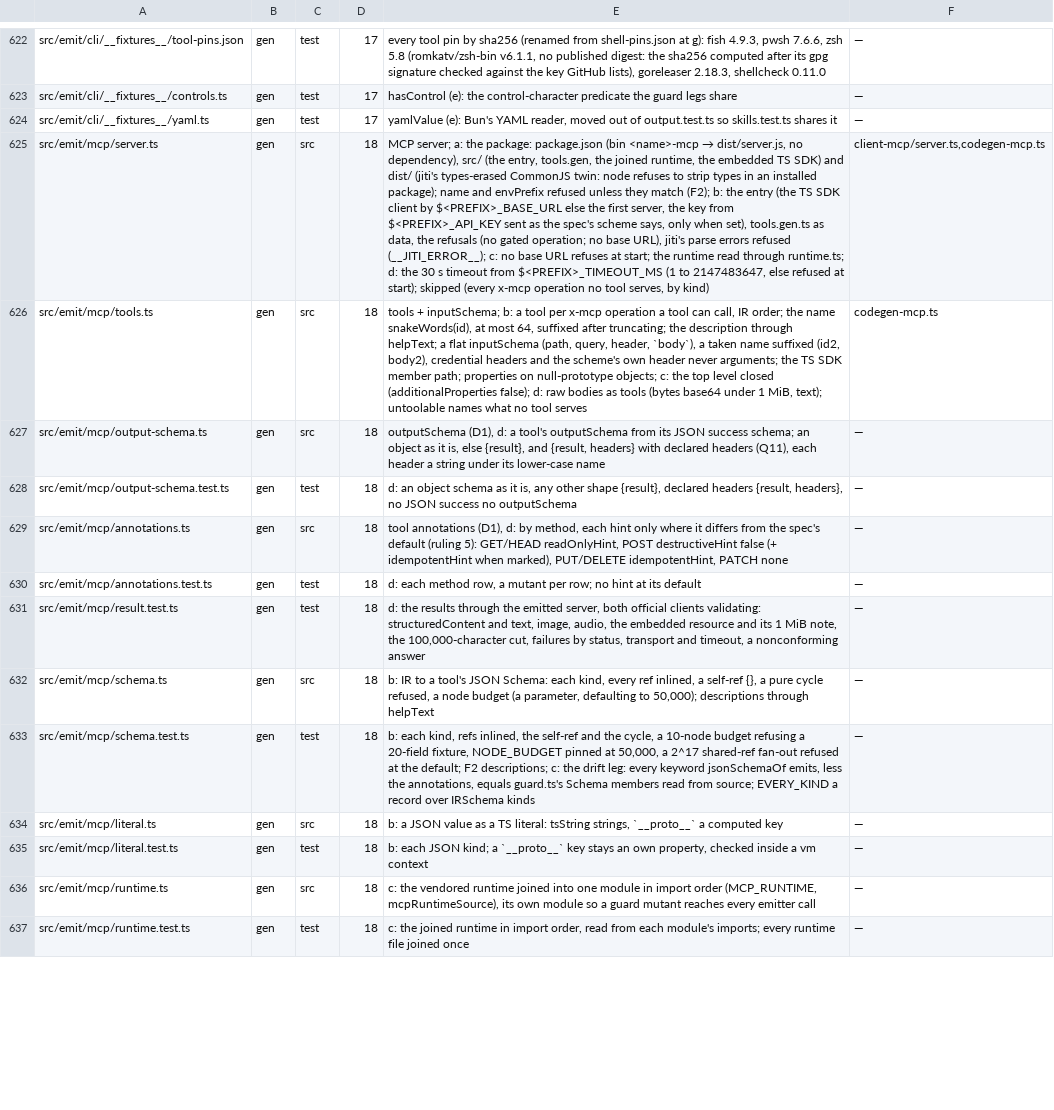
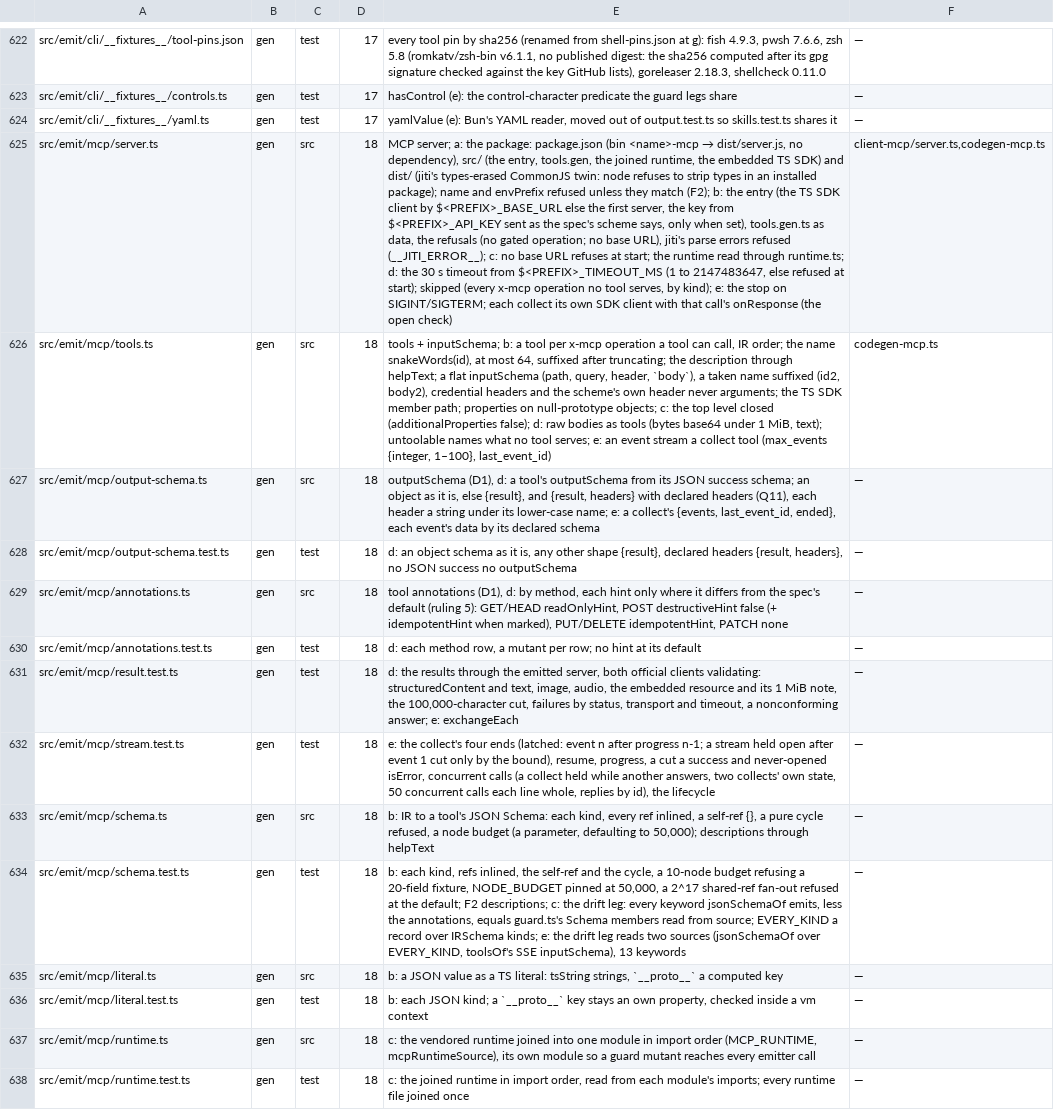
Before and after one commit to lovrozagar/honey, a TSV file: blueprint/files.tsv, drawn as a sheet; only a part is shown, gaps mark what is left out; addresses are those after the commit; the diff covers the shown part only; the diff names each change by its address in the sheet, - before the commit and + after, or states it on an @@ line.

Commit message:
feat(gen): bit 18 e — the MCP streams and lifecycle: a bounded collect, concurrent calls
An event stream is a tool: one bounded collect of {events,
last_event_id, ended}, taking max_events (1 to 100, 20 by default) and
last_event_id to resume after. It stops at the stream's end, at
max_events with the body closed, past 100,000 characters, or at
$<PREFIX>_TIMEOUT_MS from the call's start; a cut is a success to resume
from, and only a stream that never opened in time is a timeout. Each
event is a progress step when the client sent a progressToken.

Calls now run side by side: each message is answered as it comes, a
reply goes out when its call is done, matched by id, one writer writing
each line whole; a protocol fault still answers in the order it came.
Each collect runs on a client of its own, so it knows its own stream
opened. SIGINT and SIGTERM abort every call in flight, wait for them to
settle, and exit 0 with no later reply written. The runtime budget is
29,471 B, provisional 29,500.

```diff
--- a/blueprint/files.tsv
+++ b/blueprint/files.tsv
-E625: …serves, by kind)
+E625: …serves, by kind); e: the stop on SIGINT/SIGTERM; each collect its own SDK client with that call's onResponse (the open check)
-E626: …no tool serves
+E626: …no tool serves; e: an event stream a collect tool (max_events {integer, 1–100}, last_event_id)
-E627: …its lower-case name
+E627: …its lower-case name; e: a collect's {events, last_event_id, ended}, each event's data by its declared schema
-E631: …a nonconforming answer
+E631: …a nonconforming answer; e: exchangeEach
+row 632: src/emit/mcp/stream.test.ts | gen | test | 18 | e: the collect's four ends (latched: event n after progress n-1; a stream held open after event 1 cut only by the bound), resume, progress, a cut a success and never-opened isError, concurrent calls (a collect held while another answers, two collects' own state, 50 concurrent calls each line whole, replies by id), the lifecycle | —
-E634: …over IRSchema kinds
+E634: …over IRSchema kinds; e: the drift leg reads two sources (jsonSchemaOf over EVERY_KIND, toolsOf's SSE inputSchema), 13 keywords
```
Also changed, not shown: 9 edited cells elsewhere in this file, 21 other files.
